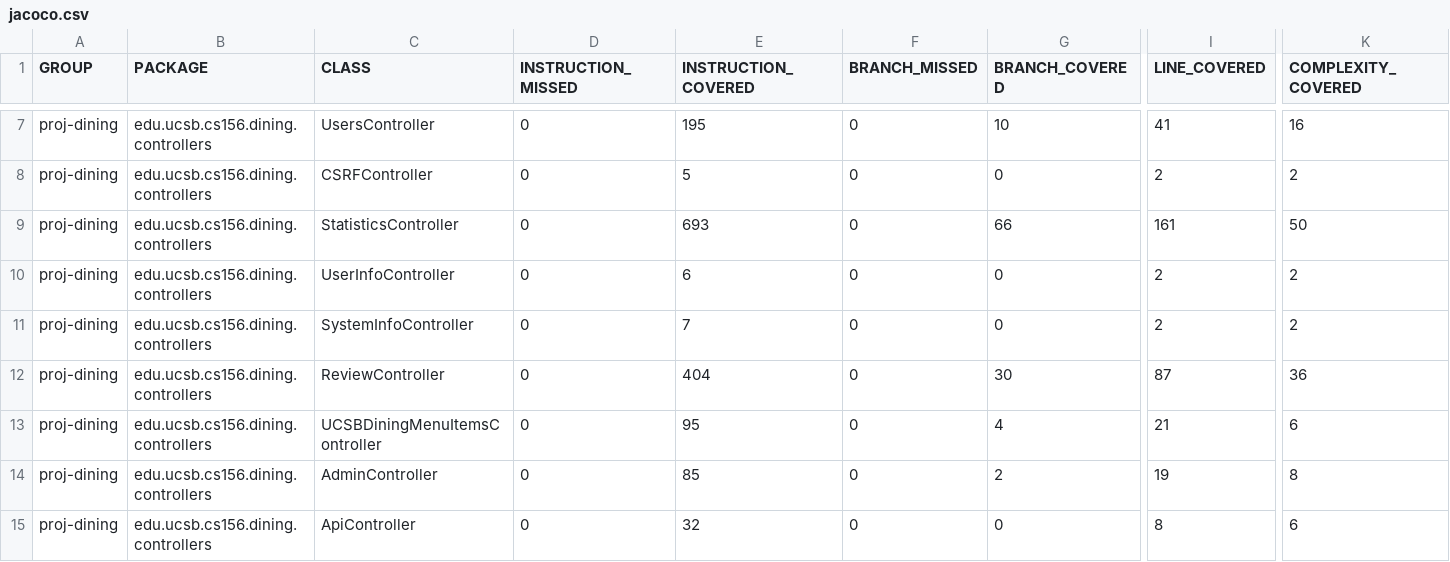
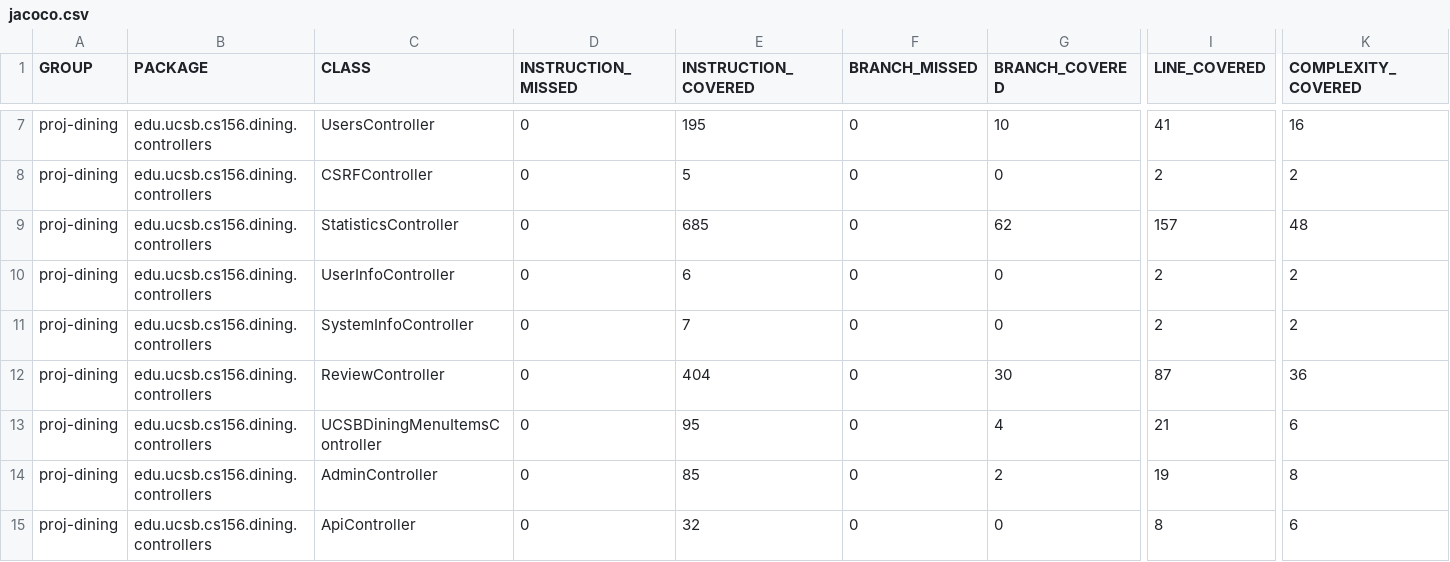
Before and after one commit to ucsb-cs156-s26/proj-dining-s26-08, a CSV file: prs/45/jacoco/jacoco.csv, drawn as a sheet; only a part is shown, gaps mark what is left out; the diff names each change by its address in the sheet, - before the commit and + after, or states it on an @@ line.

```diff
--- a/prs/45/jacoco/jacoco.csv
+++ b/prs/45/jacoco/jacoco.csv
-E9 (INSTRUCTION_COVERED): 693
+E9 (INSTRUCTION_COVERED): 685
-G9 (BRANCH_COVERED): 66
+G9 (BRANCH_COVERED): 62
-I9 (LINE_COVERED): 161
+I9 (LINE_COVERED): 157
-K9 (COMPLEXITY_COVERED): 50
+K9 (COMPLEXITY_COVERED): 48
```
Also changed, not shown: 7 other files.
